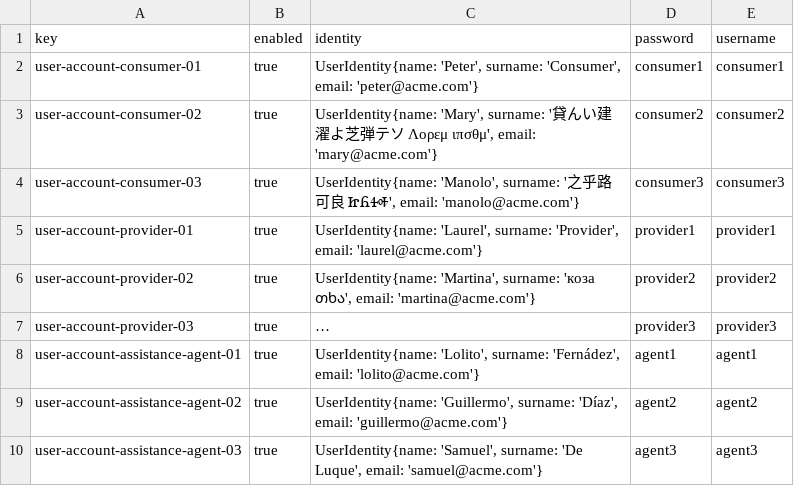
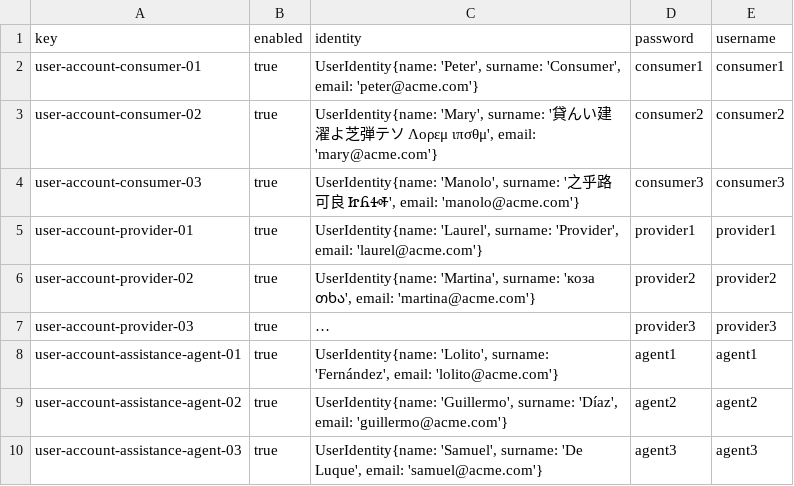
Before and after one commit to FranciscoFernandezN/Acme-ANS, a CSV file: src/main/resources/WEB-INF/data/sample/user-account.csv, drawn as a sheet; long unchanged cells end in …; the diff names each change by its address in the sheet, - before the commit and + after, or states it on an @@ line.

```diff
--- a/src/main/resources/WEB-INF/data/sample/user-account.csv
+++ b/src/main/resources/WEB-INF/data/sample/user-account.csv
-C8 (identity): …'Lolito', surname: 'Fernádez', email: 'lolito@acme.com'}
+C8 (identity): …'Lolito', surname: 'Fernández', email: 'lolito@acme.com'}
```
Also changed, not shown: src/main/resources/WEB-INF/data/sample/assistance-agent.csv, 3 other files.
